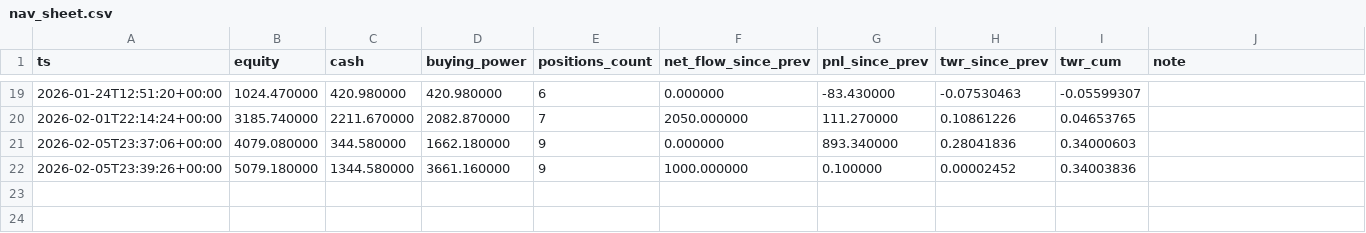
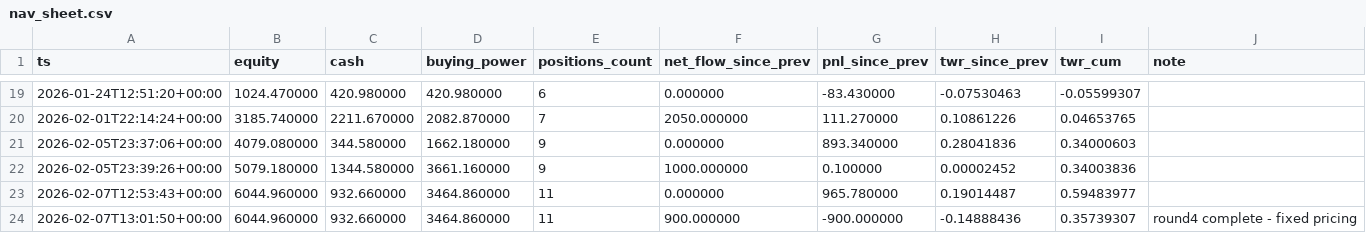
Before and after one commit to pythonjeff/lox, a CSV file: data/nav_sheet.csv, drawn as a sheet; only a part is shown, gaps mark what is left out.

```diff
--- a/data/nav_sheet.csv
+++ b/data/nav_sheet.csv
@@ -22 +22,3 @@ ts,equity,cash,buying_power,positions_count,net_flow_since_prev,pnl_since_prev,t
 2026-02-05T23:39:26+00:00,5079.180000,1344.580000,3661.160000,9,1000.000000,0.100000,0.00002452,0.34003836,
+2026-02-07T12:53:43+00:00,6044.960000,932.660000,3464.860000,11,0.000000,965.780000,0.19014487,0.59483977,
+2026-02-07T13:01:50+00:00,6044.960000,932.660000,3464.860000,11,900.000000,-900.000000,-0.14888436,0.35739307,round4 complete - fixed pricing
```
Also changed, not shown: data/nav_flows.csv, data/nav_investor_flows.csv, 6 other files.
